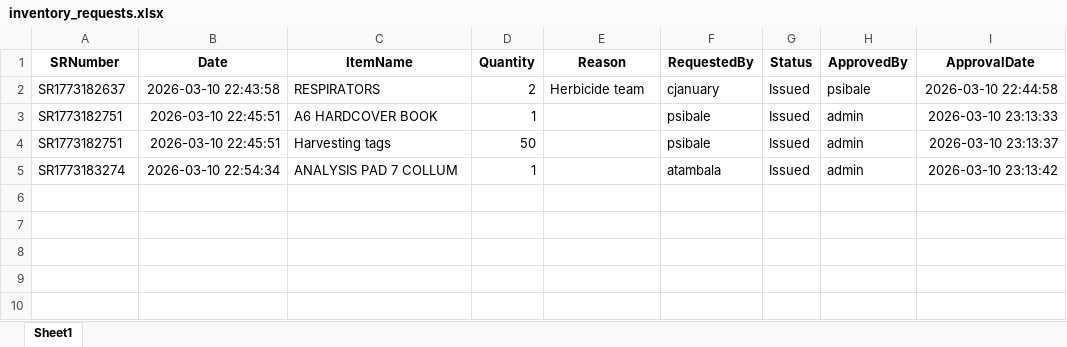
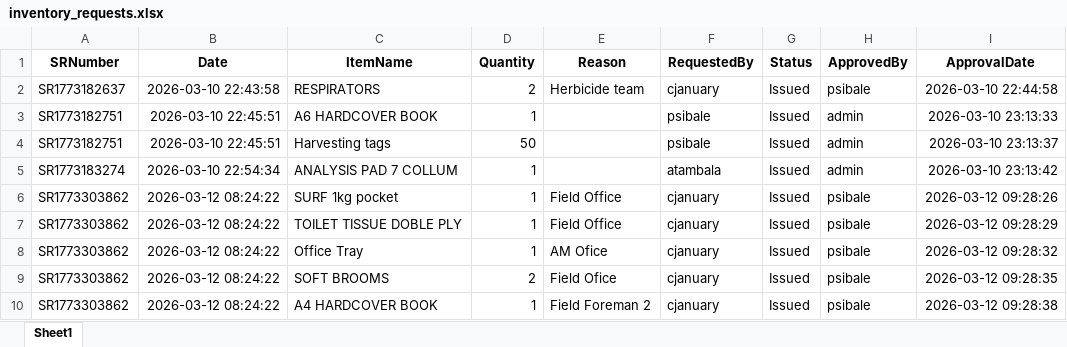
Before and after one commit to psibale/farm-management-system, an Excel workbook: data/inventory_requests.xlsx, sheet Sheet1, drawn as a sheet; values as stored, in another font and other column widths than the file's, no borders; the diff names each change by its address in the sheet, - before the commit and + after, or states it on an @@ line.

```diff
--- a/data/inventory_requests.xlsx (sheet Sheet1)
+++ b/data/inventory_requests.xlsx (sheet Sheet1)
+row 6: SR1773303862 | 2026-03-12 08:24:22 | SURF 1kg pocket | 1 | Field Office | cjanuary | Issued | psibale | 2026-03-12 09:28:26
+row 7: SR1773303862 | 2026-03-12 08:24:22 | TOILET TISSUE DOBLE PLY | 1 | Field Office | cjanuary | Issued | psibale | 2026-03-12 09:28:29
+row 8: SR1773303862 | 2026-03-12 08:24:22 | Office Tray | 1 | AM Ofice | cjanuary | Issued | psibale | 2026-03-12 09:28:32
+row 9: SR1773303862 | 2026-03-12 08:24:22 | SOFT BROOMS | 2 | Field Ofice | cjanuary | Issued | psibale | 2026-03-12 09:28:35
+row 10: SR1773303862 | 2026-03-12 08:24:22 | A4 HARDCOVER BOOK | 1 | Field Foreman 2 | cjanuary | Issued | psibale | 2026-03-12 09:28:38
```
Also changed, not shown: data/attendance.xlsx, data/employees.xlsx, 18 other files.
